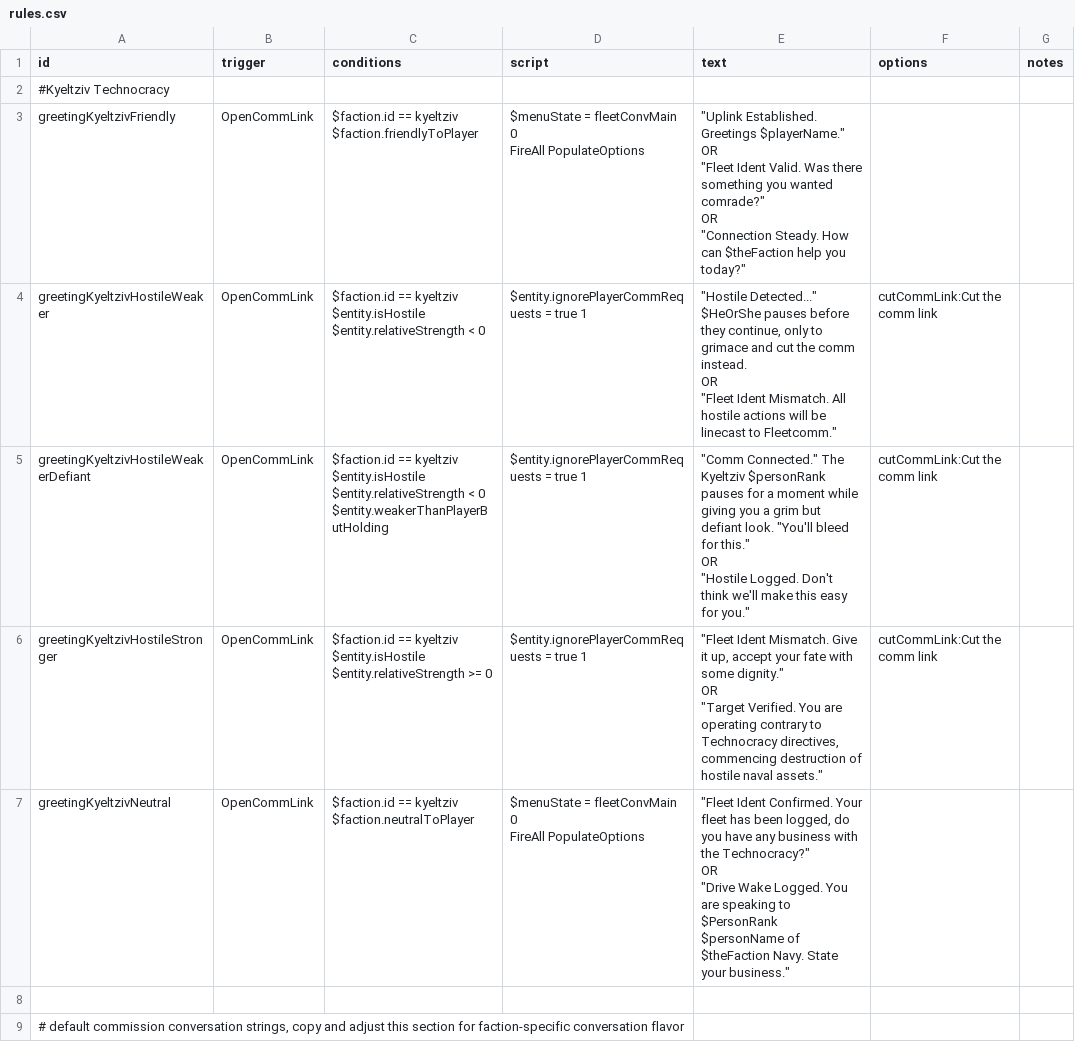
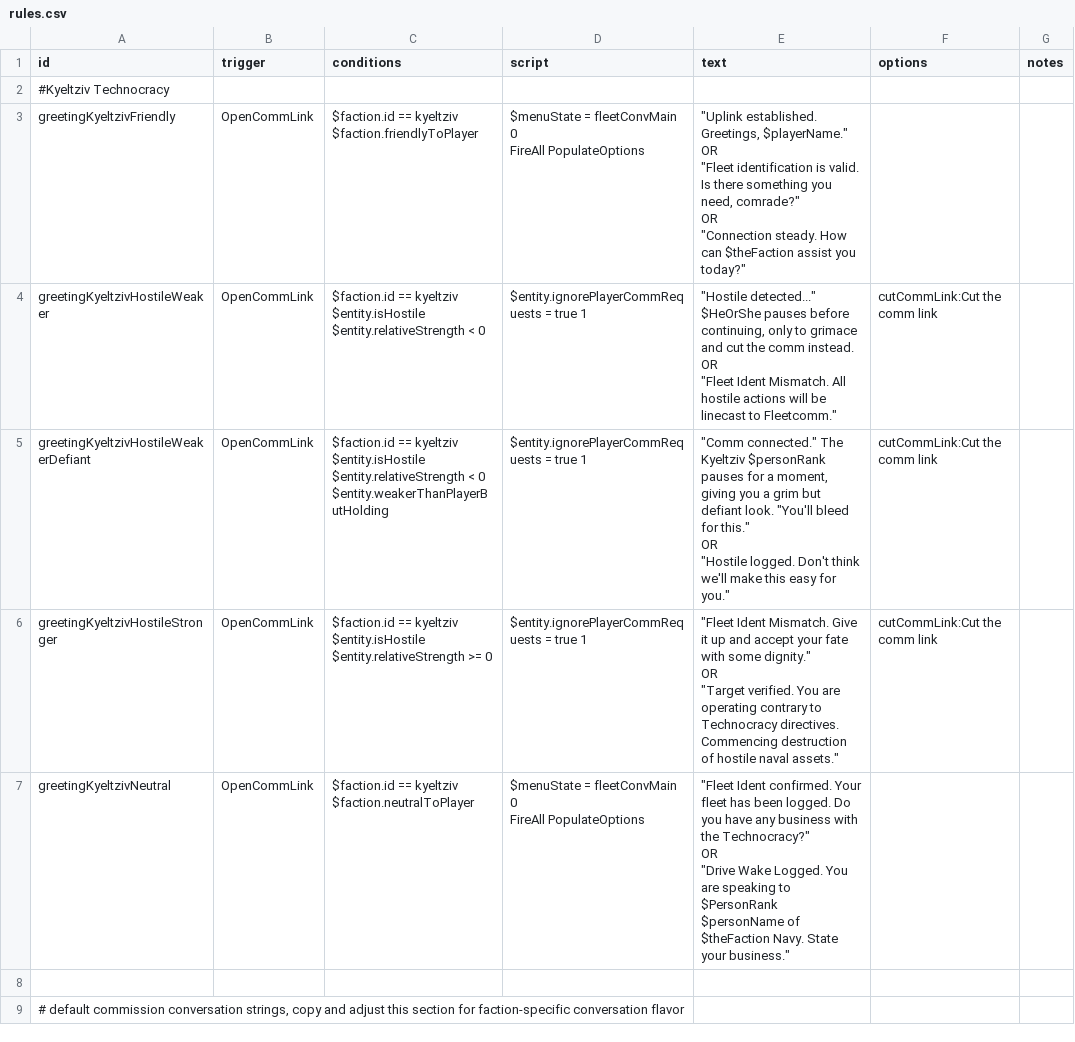
Before and after one commit to Bare-Poles/Kyeltziv-Technocracy, a CSV file: data/campaign/rules.csv, drawn as a sheet; only a part is shown; the diff covers the shown part only.

```diff
--- a/data/campaign/rules.csv
+++ b/data/campaign/rules.csv
@@ -2,30 +2,30 @@ id,trigger,conditions,script,text,options,notes
 #Kyeltziv Technocracy,,,,,,
-greetingKyeltzivFriendly,OpenCommLink,"$faction.id == kyeltziv
-$faction.friendlyToPlayer","$menuState = fleetConvMain 0
-FireAll PopulateOptions","""Uplink Established. Greetings $playerName.""
-OR
-""Fleet Ident Valid. Was there something you wanted comrade?""
-OR
-""Connection Steady. How can $theFaction help you today?""",,
-greetingKyeltzivHostileWeaker,OpenCommLink,"$faction.id == kyeltziv
-$entity.isHostile
-$entity.relativeStrength < 0",$entity.ignorePlayerCommRequests = true 1,"""Hostile Detected..."" $HeOrShe pauses before they continue, only to grimace and cut the comm instead.
-OR
-""Fleet Ident Mismatch. All hostile actions will be linecast to Fleetcomm.""",cutCommLink:Cut the comm link,
-greetingKyeltzivHostileWeakerDefiant,OpenCommLink,"$faction.id == kyeltziv
-$entity.isHostile
-$entity.relativeStrength < 0
-$entity.weakerThanPlayerButHolding",$entity.ignorePlayerCommRequests = true 1,"""Comm Connected."" The Kyeltziv $personRank pauses for a moment while giving you a grim but defiant look. ""You'll bleed for this.""
-OR
-""Hostile Logged. Don't think we'll make this easy for you.""",cutCommLink:Cut the comm link,
-greetingKyeltzivHostileStronger,OpenCommLink,"$faction.id == kyeltziv
-$entity.isHostile
-$entity.relativeStrength >= 0",$entity.ignorePlayerCommRequests = true 1,"""Fleet Ident Mismatch. Give it up, accept your fate with some dignity.""
-OR
-""Target Verified. You are operating contrary to Technocracy directives, commencing destruction of hostile naval assets.""",cutCommLink:Cut the comm link,
-greetingKyeltzivNeutral,OpenCommLink,"$faction.id == kyeltziv
-$faction.neutralToPlayer","$menuState = fleetConvMain 0
-FireAll PopulateOptions","""Fleet Ident Confirmed. Your fleet has been logged, do you have any business with the Technocracy?""
-OR
-""Drive Wake Logged. You are speaking to $PersonRank $personName of $theFaction Navy. State your business.""",,
+greetingKyeltzivFriendly,OpenCommLink,"$faction.id == kyeltziv
+$faction.friendlyToPlayer","$menuState = fleetConvMain 0
+FireAll PopulateOptions","""Uplink established. Greetings, $playerName.""
+OR
+""Fleet identification is valid. Is there something you need, comrade?""
+OR
+""Connection steady. How can $theFaction assist you today?""",,
+greetingKyeltzivHostileWeaker,OpenCommLink,"$faction.id == kyeltziv
+$entity.isHostile
+$entity.relativeStrength < 0",$entity.ignorePlayerCommRequests = true 1,"""Hostile detected..."" $HeOrShe pauses before continuing, only to grimace and cut the comm instead.
+OR
+""Fleet Ident Mismatch. All hostile actions will be linecast to Fleetcomm.""",cutCommLink:Cut the comm link,
+greetingKyeltzivHostileWeakerDefiant,OpenCommLink,"$faction.id == kyeltziv
+$entity.isHostile
+$entity.relativeStrength < 0
+$entity.weakerThanPlayerButHolding",$entity.ignorePlayerCommRequests = true 1,"""Comm connected."" The Kyeltziv $personRank pauses for a moment, giving you a grim but defiant look. ""You'll bleed for this.""
+OR
+""Hostile logged. Don't think we'll make this easy for you.""",cutCommLink:Cut the comm link,
+greetingKyeltzivHostileStronger,OpenCommLink,"$faction.id == kyeltziv
+$entity.isHostile
+$entity.relativeStrength >= 0",$entity.ignorePlayerCommRequests = true 1,"""Fleet Ident Mismatch. Give it up and accept your fate with some dignity.""
+OR
+""Target verified. You are operating contrary to Technocracy directives. Commencing destruction of hostile naval assets.""",cutCommLink:Cut the comm link,
+greetingKyeltzivNeutral,OpenCommLink,"$faction.id == kyeltziv
+$faction.neutralToPlayer","$menuState = fleetConvMain 0
+FireAll PopulateOptions","""Fleet Ident confirmed. Your fleet has been logged. Do you have any business with the Technocracy?""
+OR
+""Drive Wake Logged. You are speaking to $PersonRank $personName of $theFaction Navy. State your business.""",,
 ,,,,,,
```
Also changed, not shown: 13 edited cells elsewhere in this file, data/campaign/industries.csv, data/campaign/special_items.csv, 4 other files.
